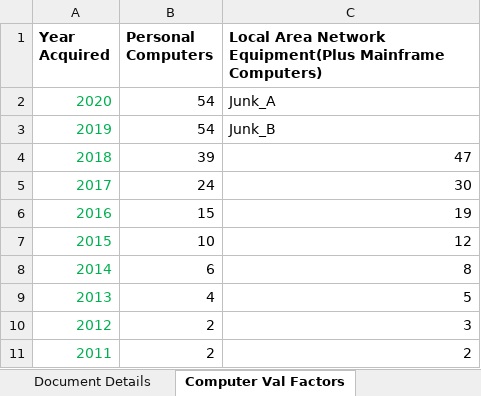
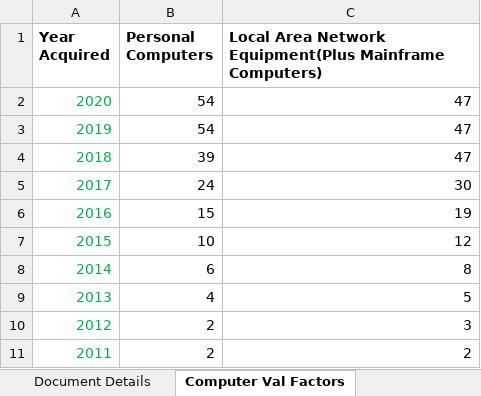
Before and after one commit to Adityaaakum/SM-APAS, an Excel workbook: data/BppTrend/Valid_Import_Files/BOE Valuation Factors 2021.xlsx, sheet Computer Val Factors, drawn as a sheet; values as stored, in another font and other column widths than the file's, no borders; the diff names each change by its address in the sheet, - before the commit and + after, or states it on an @@ line.

```diff
--- a/data/BppTrend/Valid_Import_Files/BOE Valuation Factors 2021.xlsx (sheet Computer Val Factors)
+++ b/data/BppTrend/Valid_Import_Files/BOE Valuation Factors 2021.xlsx (sheet Computer Val Factors)
-C2: Junk_A
+C2: 47
-C3: Junk_B
+C3: 47
```
Also changed, not shown: sheet Semiconductor Val Factors, sheet Biopharmaceutical Val Factors, sheet Copier Val Factors, sheet Litho Val Factors, data/BppTrend/Valid_Import_Files/CAA Valuation Factors 2021.xlsx, 6 other files.
